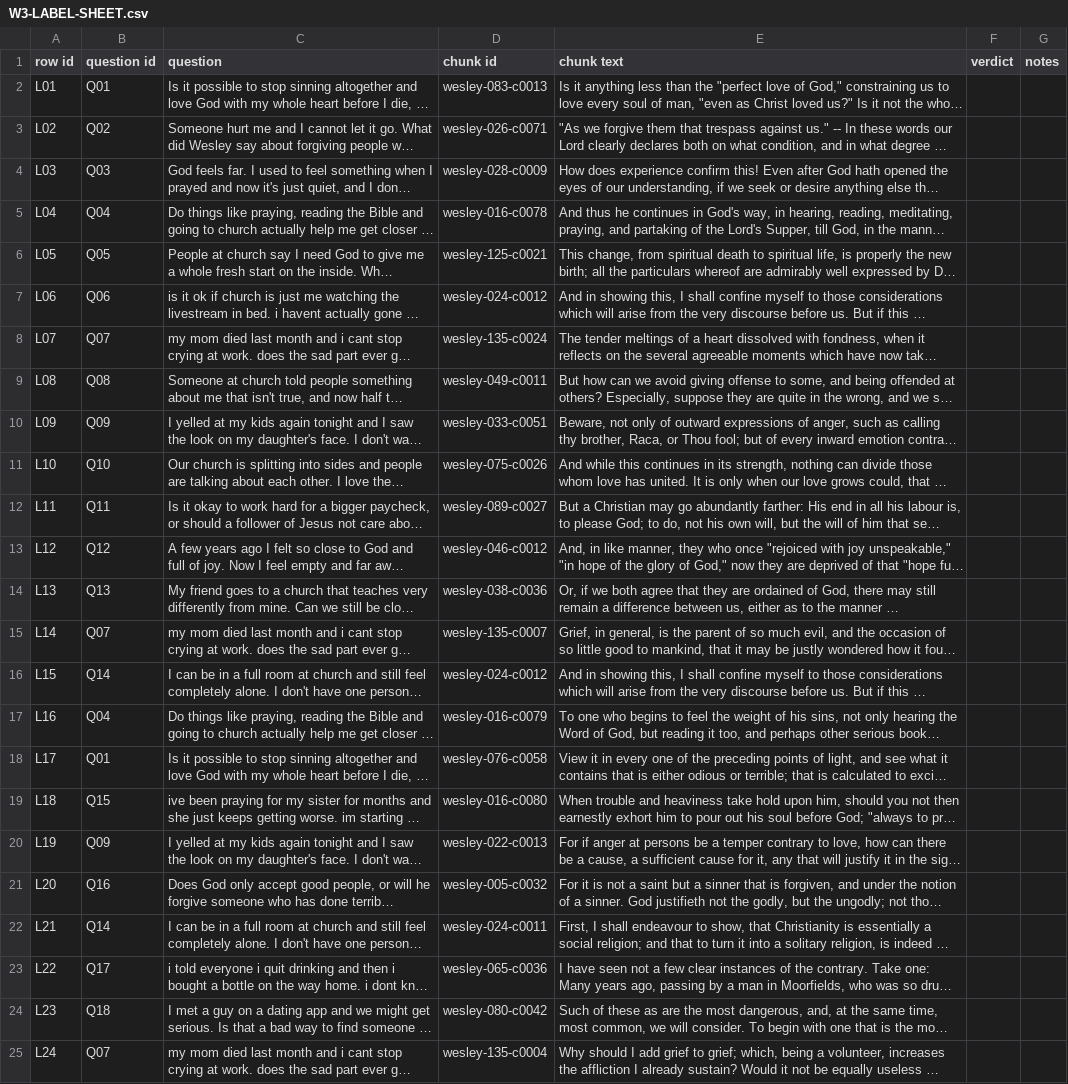
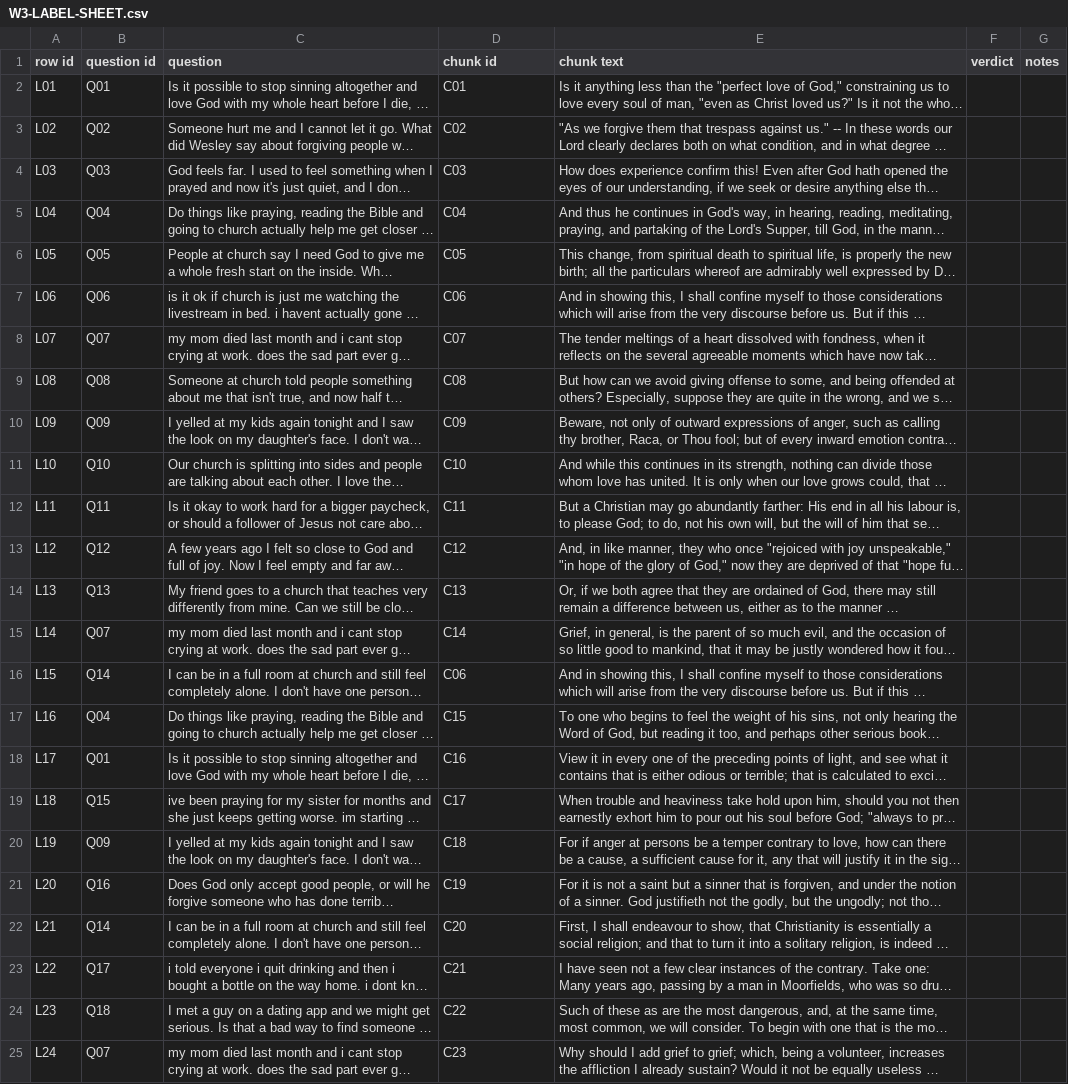
Before and after one commit to pshouse/preached, a CSV file: reports/W3-LABEL-SHEET.csv, drawn as a sheet; long unchanged cells end in …; the diff names each change by its address in the sheet, - before the commit and + after, or states it on an @@ line.

```diff
--- a/reports/W3-LABEL-SHEET.csv
+++ b/reports/W3-LABEL-SHEET.csv
-D2 (chunk id): wesley-083-c0013
+D2 (chunk id): C01
-D3 (chunk id): wesley-026-c0071
+D3 (chunk id): C02
-D4 (chunk id): wesley-028-c0009
+D4 (chunk id): C03
-D5 (chunk id): wesley-016-c0078
+D5 (chunk id): C04
-D6 (chunk id): wesley-125-c0021
+D6 (chunk id): C05
-D7 (chunk id): wesley-024-c0012
+D7 (chunk id): C06
-D8 (chunk id): wesley-135-c0024
+D8 (chunk id): C07
-D9 (chunk id): wesley-049-c0011
+D9 (chunk id): C08
-D10 (chunk id): wesley-033-c0051
+D10 (chunk id): C09
-D11 (chunk id): wesley-075-c0026
+D11 (chunk id): C10
-D12 (chunk id): wesley-089-c0027
+D12 (chunk id): C11
-D13 (chunk id): wesley-046-c0012
+D13 (chunk id): C12
-D14 (chunk id): wesley-038-c0036
+D14 (chunk id): C13
-D15 (chunk id): wesley-135-c0007
+D15 (chunk id): C14
-D16 (chunk id): wesley-024-c0012
+D16 (chunk id): C06
-D17 (chunk id): wesley-016-c0079
+D17 (chunk id): C15
-D18 (chunk id): wesley-076-c0058
+D18 (chunk id): C16
-D19 (chunk id): wesley-016-c0080
+D19 (chunk id): C17
-D20 (chunk id): wesley-022-c0013
+D20 (chunk id): C18
-D21 (chunk id): wesley-005-c0032
+D21 (chunk id): C19
-D22 (chunk id): wesley-024-c0011
+D22 (chunk id): C20
-D23 (chunk id): wesley-065-c0036
+D23 (chunk id): C21
-D24 (chunk id): wesley-080-c0042
+D24 (chunk id): C22
-D25 (chunk id): wesley-135-c0004
+D25 (chunk id): C23
```
Also changed, not shown: 6 other files.
